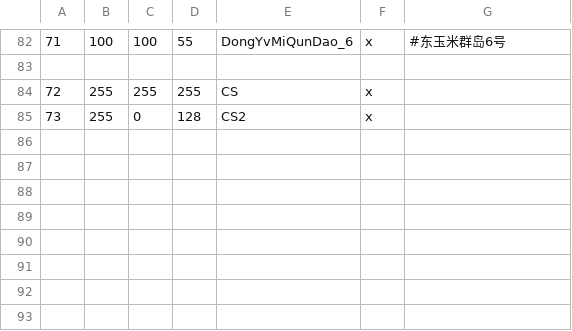
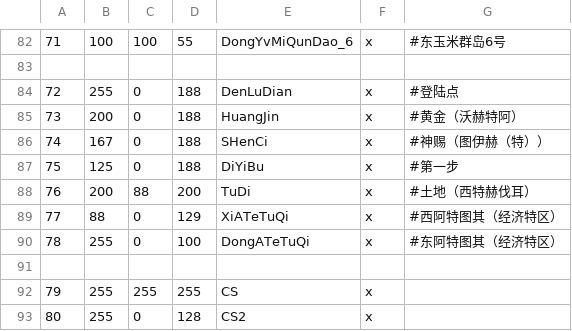
Before and after one commit to dogun/ck3, a CSV file: HOSX/map_data/definition.csv, drawn as a sheet; only a part is shown, gaps mark what is left out; addresses are those after the commit; the diff names each change by its address in the sheet, - before the commit and + after, or states it on an @@ line.

```diff
--- a/HOSX/map_data/definition.csv
+++ b/HOSX/map_data/definition.csv
+row 84: 72 | 255 | 0 | 188 | DenLuDian | x | #登陆点
+row 85: 73 | 200 | 0 | 188 | HuangJin | x | #黄金（沃赫特阿）
+row 86: 74 | 167 | 0 | 188 | SHenCi | x | #神赐（图伊赫（特））
+row 87: 75 | 125 | 0 | 188 | DiYiBu | x | #第一步
+row 88: 76 | 200 | 88 | 200 | TuDi | x | #土地（西特赫伐耳）
+row 89: 77 | 88 | 0 | 129 | XiATeTuQi | x | #西阿特图其（经济特区）
+row 90: 78 | 255 | 0 | 100 | DongATeTuQi | x | #东阿特图其（经济特区）
+row 91: (empty)
@@ column A renumbered from row 92 down @@
```
Also changed, not shown: 19 other files.
